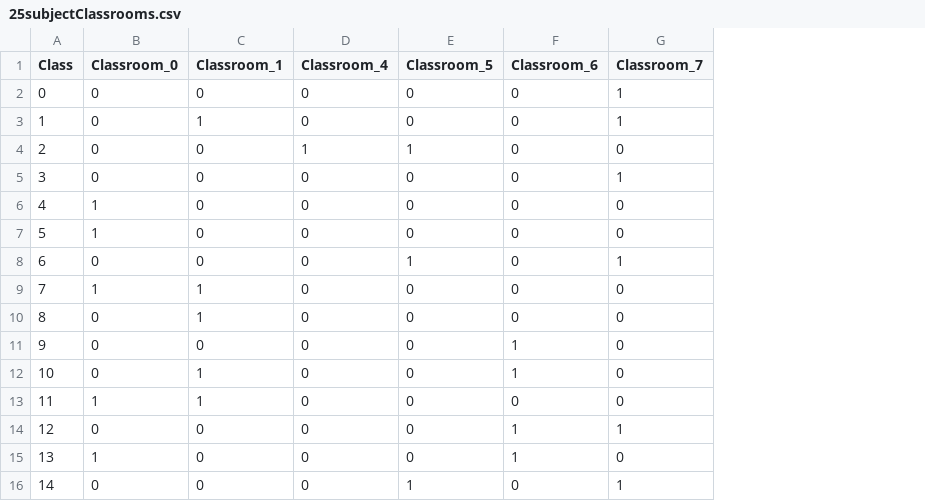
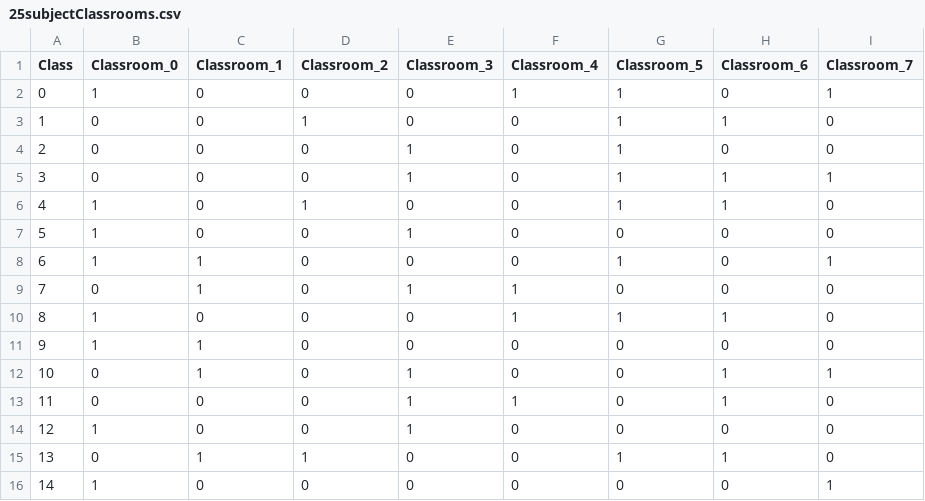
Before and after one commit to DevinWaz/OptProject, a CSV file: Data/Complex/25/25subjectClassrooms.csv, drawn as a sheet; addresses are those after the commit; the diff names each change by its address in the sheet, - before the commit and + after, or states it on an @@ line.

```diff
--- a/Data/Complex/25/25subjectClassrooms.csv
+++ b/Data/Complex/25/25subjectClassrooms.csv
+column D (Classroom_2), rows 2-16: 0 | 1 | 0 | 0 | 1 | 0 | 0 | 0 | 0 | 0 | 0 | 0 | 0 | 1 | 0
+column E (Classroom_3), rows 2-16: 0 | 0 | 1 | 1 | 0 | 1 | 0 | 1 | 0 | 0 | 1 | 1 | 1 | 0 | 0
-B2 (Classroom_0): 0
+B2 (Classroom_0): 1
-F2 (Classroom_4): 0
+F2 (Classroom_4): 1
-G2:G3 (Classroom_5): 0
+G2:G3 (Classroom_5): 1
-C3 (Classroom_1): 1
+C3 (Classroom_1): 0
-H3 (Classroom_6): 0
+H3 (Classroom_6): 1
-I3 (Classroom_7): 1
+I3 (Classroom_7): 0
-F4 (Classroom_4): 1
+F4 (Classroom_4): 0
-G5:G6 (Classroom_5): 0
+G5:G6 (Classroom_5): 1
-H5:H6 (Classroom_6): 0
+H5:H6 (Classroom_6): 1
-B8 (Classroom_0): 0
+B8 (Classroom_0): 1
-C8 (Classroom_1): 0
+C8 (Classroom_1): 1
-B9 (Classroom_0): 1
+B9 (Classroom_0): 0
-F9:F10 (Classroom_4): 0
+F9:F10 (Classroom_4): 1
-B10:B11 (Classroom_0): 0
+B10:B11 (Classroom_0): 1
-C10 (Classroom_1): 1
+C10 (Classroom_1): 0
-G10 (Classroom_5): 0
+G10 (Classroom_5): 1
-H10 (Classroom_6): 0
+H10 (Classroom_6): 1
-C11 (Classroom_1): 0
+C11 (Classroom_1): 1
-H11 (Classroom_6): 1
+H11 (Classroom_6): 0
-I12 (Classroom_7): 0
+I12 (Classroom_7): 1
-B13 (Classroom_0): 1
+B13 (Classroom_0): 0
-C13 (Classroom_1): 1
+C13 (Classroom_1): 0
-F13 (Classroom_4): 0
+F13 (Classroom_4): 1
-H13 (Classroom_6): 0
+H13 (Classroom_6): 1
-B14 (Classroom_0): 0
+B14 (Classroom_0): 1
-H14 (Classroom_6): 1
+H14 (Classroom_6): 0
-I14 (Classroom_7): 1
+I14 (Classroom_7): 0
-B15 (Classroom_0): 1
+B15 (Classroom_0): 0
-C15 (Classroom_1): 0
+C15 (Classroom_1): 1
-G15 (Classroom_5): 0
+G15 (Classroom_5): 1
-B16 (Classroom_0): 0
+B16 (Classroom_0): 1
-G16 (Classroom_5): 1
+G16 (Classroom_5): 0
```
Also changed, not shown: Data/Complex/100/100subjectClassrooms.csv, Data/Complex/125/125subjectClassrooms.csv, 32 other files.
